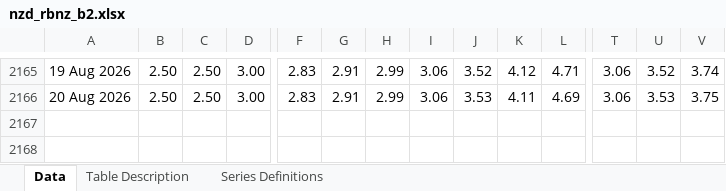
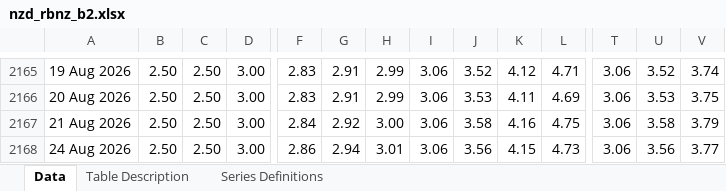
Before and after one commit to yeIIoe/hci-fund-radar, an Excel workbook: data/raw/nzd_rbnz_b2.xlsx, sheet Data, drawn as a sheet; only a part is shown, gaps mark what is left out; values as stored, in another font and other column widths than the file's, no borders; rows hold the shown columns only; the diff names each change by its address in the sheet, - before the commit and + after, or states it on an @@ line.

```diff
--- a/data/raw/nzd_rbnz_b2.xlsx (sheet Data)
+++ b/data/raw/nzd_rbnz_b2.xlsx (sheet Data)
+row 2167: 21 Aug 2026 | 2.50 | 2.50 | 3.00 | 2.84 | 2.92 | 3.00 | 3.06 | 3.58 | 4.16 | 4.75 | 3.06 | 3.58 | 3.79
+row 2168: 24 Aug 2026 | 2.50 | 2.50 | 3.00 | 2.86 | 2.94 | 3.01 | 3.06 | 3.56 | 4.15 | 4.73 | 3.06 | 3.56 | 3.77
```
Also changed, not shown: sheet Table Description, 38 other files.
